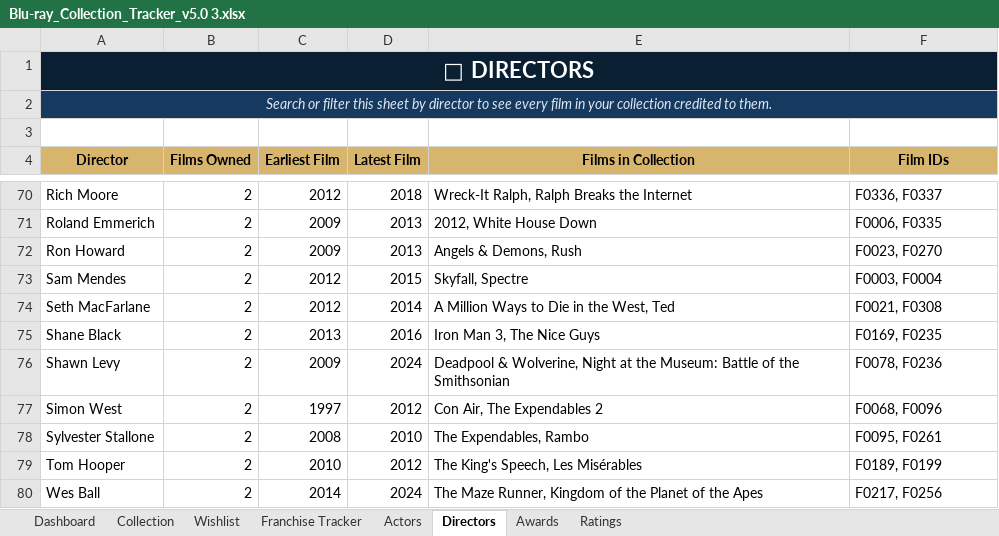
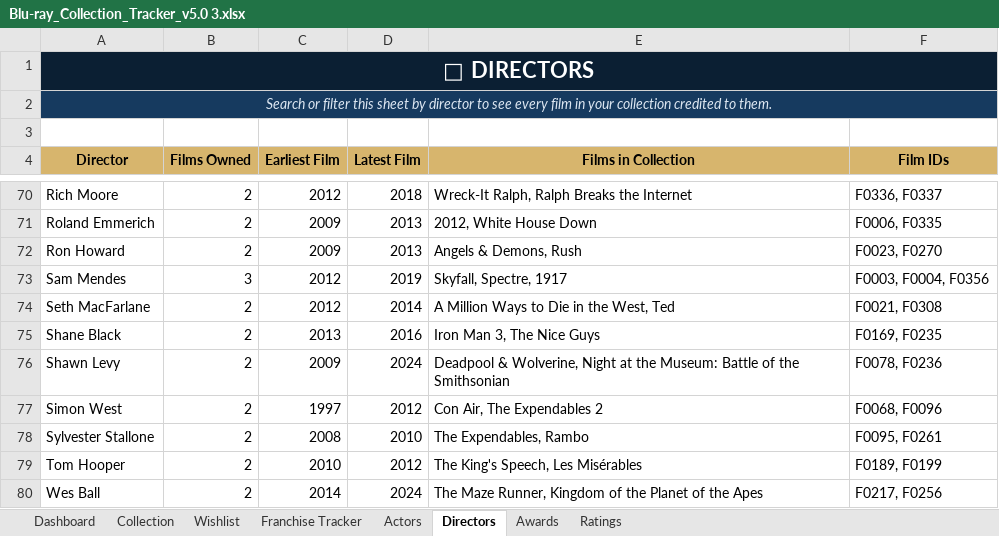
Before and after one commit to tingonting/Blu-ray-tracker, an Excel workbook: Blu-ray_Collection_Tracker_v5.0 3.xlsx, sheet Directors, drawn as a sheet; only a part is shown, gaps mark what is left out; values as stored, in another font and other column widths than the file's, no borders; the diff names each change by its address in the sheet, - before the commit and + after, or states it on an @@ line.

Commit message:
Update collection — 2026-08-14 21:45

```diff
--- a/Blu-ray_Collection_Tracker_v5.0 3.xlsx (sheet Directors)
+++ b/Blu-ray_Collection_Tracker_v5.0 3.xlsx (sheet Directors)
-B73 (Films Owned): 2
+B73 (Films Owned): 3
-D73 (Latest Film): 2015
+D73 (Latest Film): 2019
-E73 (Films in Collection): Skyfall, Spectre
+E73 (Films in Collection): Skyfall, Spectre, 1917
-F73 (Film IDs): F0003, F0004
+F73 (Film IDs): F0003, F0004, F0356
```
Also changed, not shown: sheet Actors, sheet Collection.
